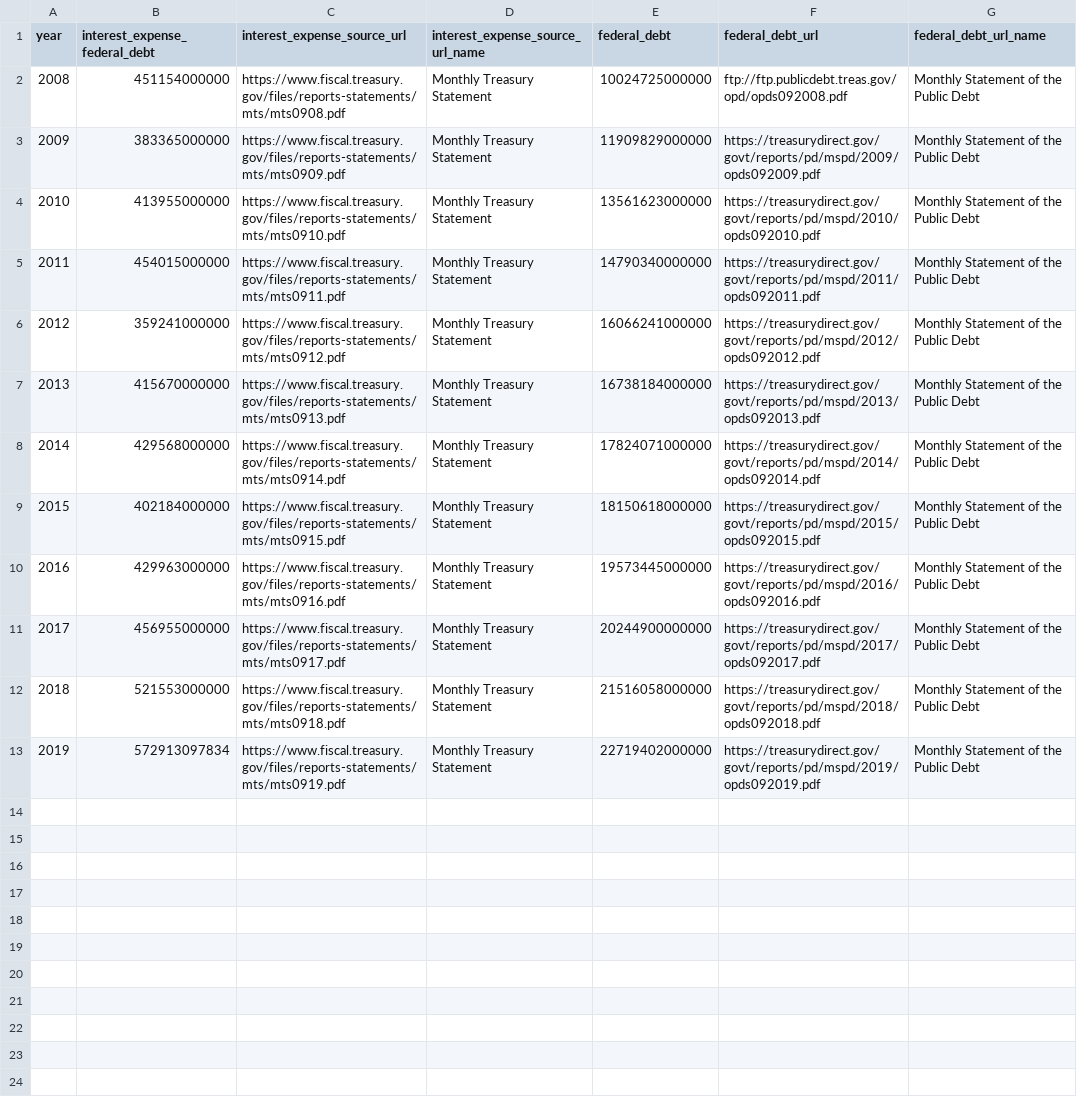
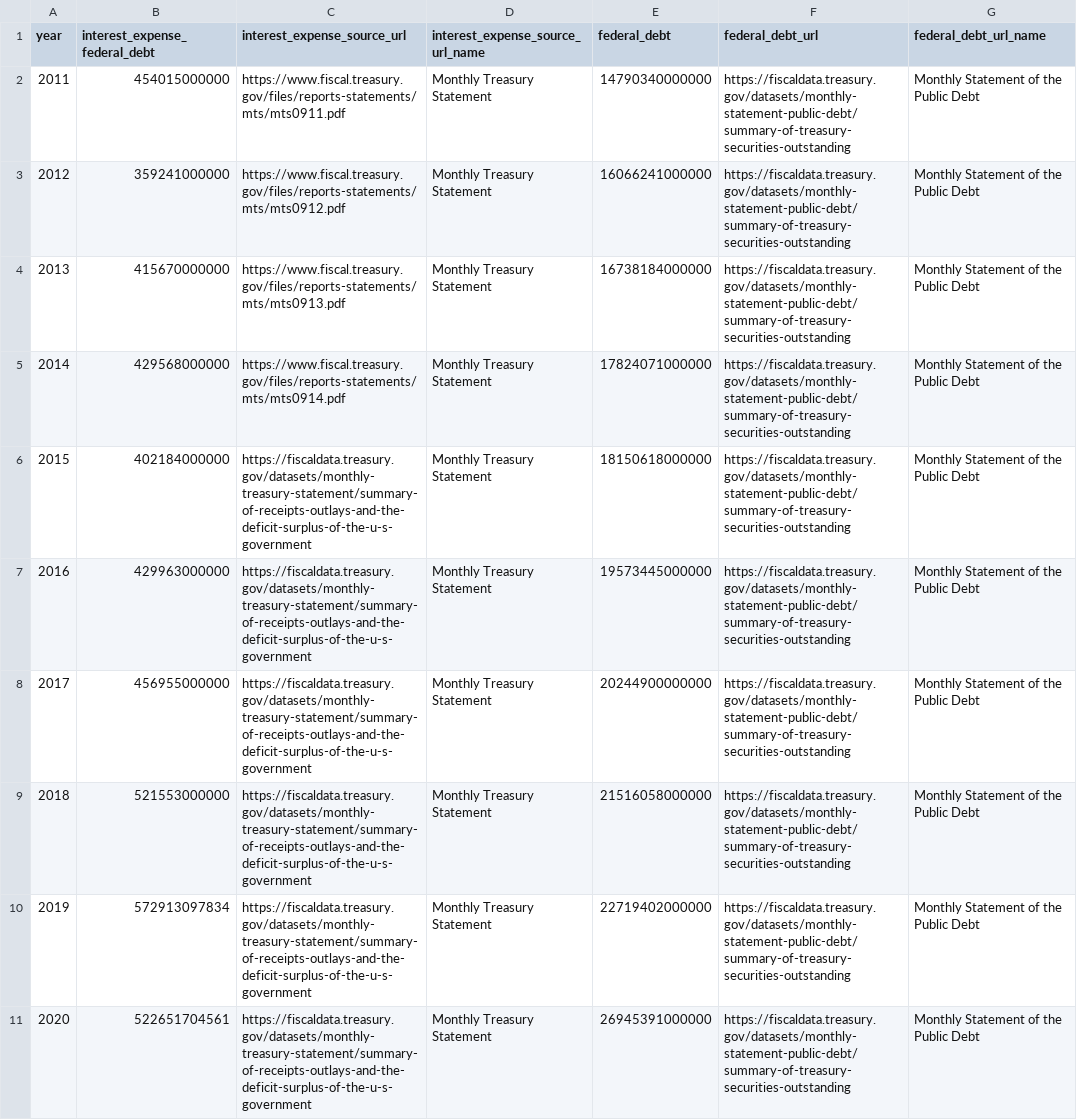
Before and after one commit to fedspendingtransparency/datalab, a CSV file: static/americas-finance-guide/data/federal_debt_cost.csv, drawn as a sheet; removed rows and columns are numbered as before the commit, all else as after; the diff names each change by its address in the sheet, - before the commit and + after, or states it on an @@ line.

```diff
--- a/static/americas-finance-guide/data/federal_debt_cost.csv
+++ b/static/americas-finance-guide/data/federal_debt_cost.csv
-row 2: 2008 | 451154000000 | https://www.fiscal.treasury.gov/files/reports-statements/mts/mts0908.pdf | Monthly Treasury Statement | 10024725000000 | ftp://ftp.publicdebt.treas.gov/opd/opds092008.pdf | Monthly Statement of the Public Debt
-row 3: 2009 | 383365000000 | https://www.fiscal.treasury.gov/files/reports-statements/mts/mts0909.pdf | Monthly Treasury Statement | 11909829000000 | https://treasurydirect.gov/govt/reports/pd/mspd/2009/opds092009.pdf | Monthly Statement of the Public Debt
-row 4: 2010 | 413955000000 | https://www.fiscal.treasury.gov/files/reports-statements/mts/mts0910.pdf | Monthly Treasury Statement | 13561623000000 | https://treasurydirect.gov/govt/reports/pd/mspd/2010/opds092010.pdf | Monthly Statement of the Public Debt
-F2 (federal_debt_url): https://treasurydirect.gov/govt/reports/pd/mspd/2011/opds092011.pdf
+F2 (federal_debt_url): https://fiscaldata.treasury.gov/datasets/monthly-statement-public-debt/summary-of-treasury-securities-outstanding
-F3 (federal_debt_url): https://treasurydirect.gov/govt/reports/pd/mspd/2012/opds092012.pdf
+F3 (federal_debt_url): https://fiscaldata.treasury.gov/datasets/monthly-statement-public-debt/summary-of-treasury-securities-outstanding
-F4 (federal_debt_url): https://treasurydirect.gov/govt/reports/pd/mspd/2013/opds092013.pdf
+F4 (federal_debt_url): https://fiscaldata.treasury.gov/datasets/monthly-statement-public-debt/summary-of-treasury-securities-outstanding
-F5 (federal_debt_url): https://treasurydirect.gov/govt/reports/pd/mspd/2014/opds092014.pdf
+F5 (federal_debt_url): https://fiscaldata.treasury.gov/datasets/monthly-statement-public-debt/summary-of-treasury-securities-outstanding
-C6 (interest_expense_source_url): https://www.fiscal.treasury.gov/files/reports-statements/mts/mts0915.pdf
+C6 (interest_expense_source_url): https://fiscaldata.treasury.gov/datasets/monthly-treasury-statement/summary-of-receipts-outlays-and-the-deficit-surplus-of-the-u-s-government
-F6 (federal_debt_url): https://treasurydirect.gov/govt/reports/pd/mspd/2015/opds092015.pdf
+F6 (federal_debt_url): https://fiscaldata.treasury.gov/datasets/monthly-statement-public-debt/summary-of-treasury-securities-outstanding
-C7 (interest_expense_source_url): https://www.fiscal.treasury.gov/files/reports-statements/mts/mts0916.pdf
+C7 (interest_expense_source_url): https://fiscaldata.treasury.gov/datasets/monthly-treasury-statement/summary-of-receipts-outlays-and-the-deficit-surplus-of-the-u-s-government
-F7 (federal_debt_url): https://treasurydirect.gov/govt/reports/pd/mspd/2016/opds092016.pdf
+F7 (federal_debt_url): https://fiscaldata.treasury.gov/datasets/monthly-statement-public-debt/summary-of-treasury-securities-outstanding
-C8 (interest_expense_source_url): https://www.fiscal.treasury.gov/files/reports-statements/mts/mts0917.pdf
+C8 (interest_expense_source_url): https://fiscaldata.treasury.gov/datasets/monthly-treasury-statement/summary-of-receipts-outlays-and-the-deficit-surplus-of-the-u-s-government
-F8 (federal_debt_url): https://treasurydirect.gov/govt/reports/pd/mspd/2017/opds092017.pdf
+F8 (federal_debt_url): https://fiscaldata.treasury.gov/datasets/monthly-statement-public-debt/summary-of-treasury-securities-outstanding
-C9 (interest_expense_source_url): https://www.fiscal.treasury.gov/files/reports-statements/mts/mts0918.pdf
+C9 (interest_expense_source_url): https://fiscaldata.treasury.gov/datasets/monthly-treasury-statement/summary-of-receipts-outlays-and-the-deficit-surplus-of-the-u-s-government
-F9 (federal_debt_url): https://treasurydirect.gov/govt/reports/pd/mspd/2018/opds092018.pdf
+F9 (federal_debt_url): https://fiscaldata.treasury.gov/datasets/monthly-statement-public-debt/summary-of-treasury-securities-outstanding
-C10 (interest_expense_source_url): https://www.fiscal.treasury.gov/files/reports-statements/mts/mts0919.pdf
+C10 (interest_expense_source_url): https://fiscaldata.treasury.gov/datasets/monthly-treasury-statement/summary-of-receipts-outlays-and-the-deficit-surplus-of-the-u-s-government
-F10 (federal_debt_url): https://treasurydirect.gov/govt/reports/pd/mspd/2019/opds092019.pdf
+F10 (federal_debt_url): https://fiscaldata.treasury.gov/datasets/monthly-statement-public-debt/summary-of-treasury-securities-outstanding
+row 11: 2020 | 522651704561 | https://fiscaldata.treasury.gov/datasets/monthly-treasury-statement/summary-of-receipts-outlays-and-the-deficit-surplus-of-the-u-s-government | Monthly Treasury Statement | 26945391000000 | https://fiscaldata.treasury.gov/datasets/monthly-statement-public-debt/summary-of-treasury-securities-outstanding | Monthly Statement of the Public Debt
```
Also changed, not shown: static/americas-finance-guide/data/federal_debt_average_int_rates.csv, static/americas-finance-guide/data/federal_debt_trends.csv, 16 other files.
